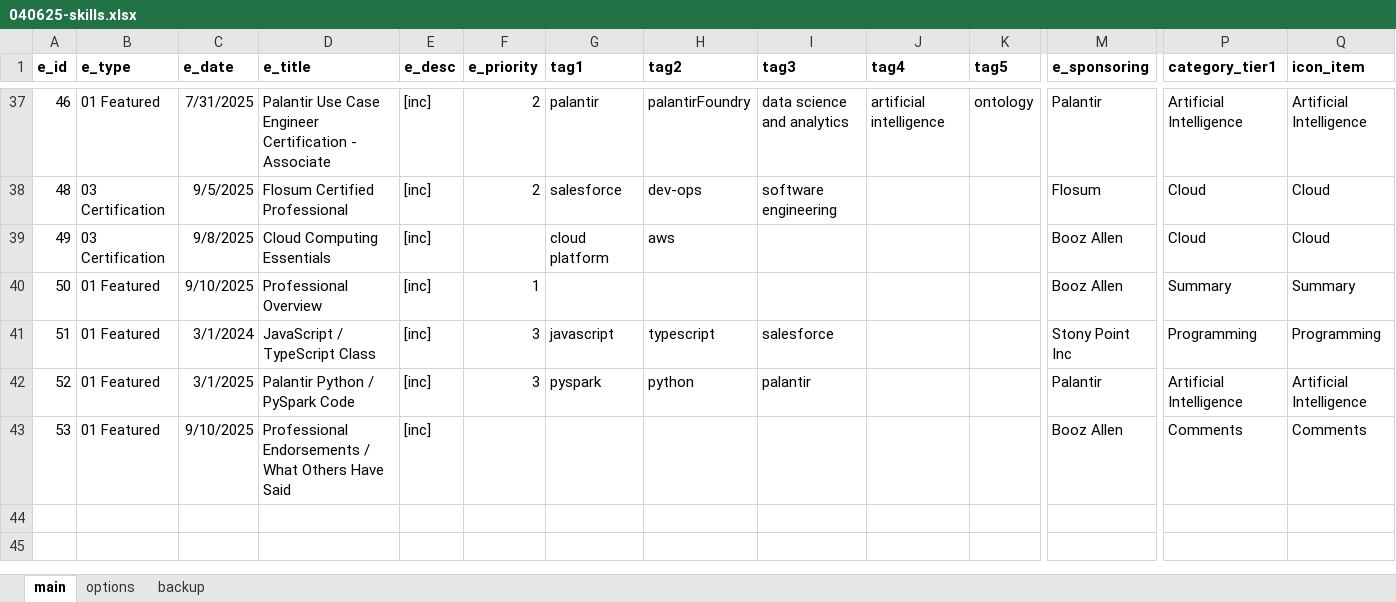
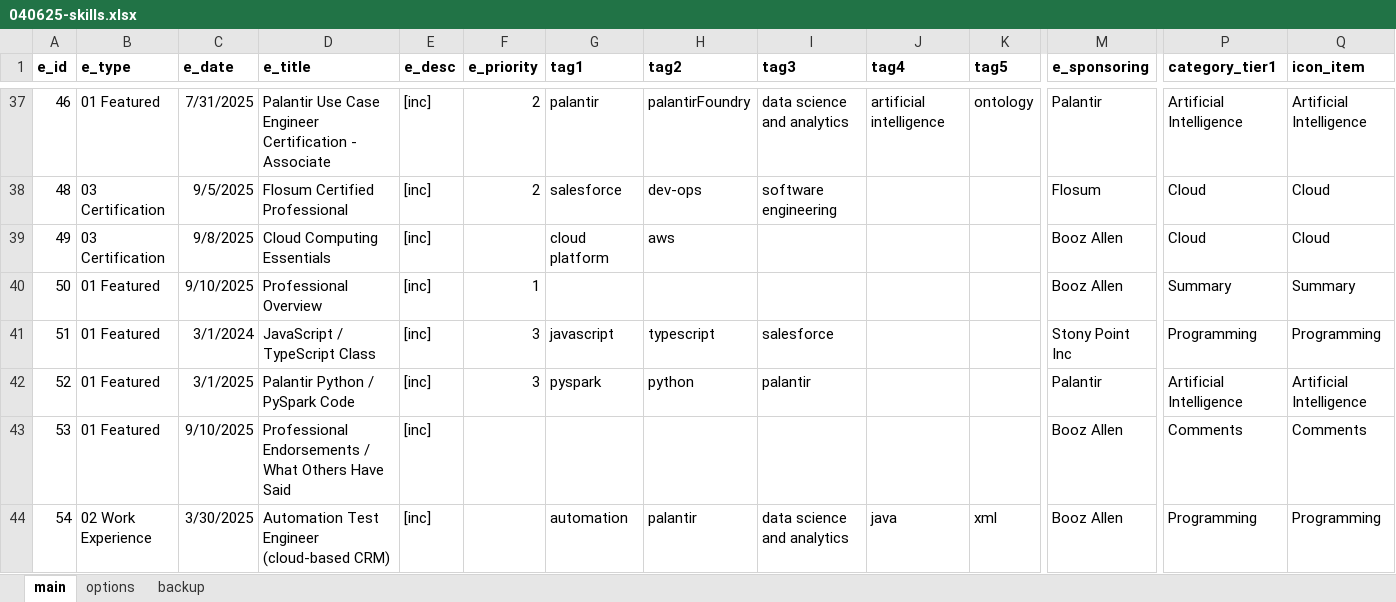
Before and after one commit to sdooley-dev/sdooley-dev.github.io, an Excel workbook: 040625-skills.xlsx, sheet main, drawn as a sheet; only a part is shown, gaps mark what is left out; values as stored, in another font and other column widths than the file's, no borders; rows hold the shown columns only; the diff names each change by its address in the sheet, - before the commit and + after, or states it on an @@ line.

```diff
--- a/040625-skills.xlsx (sheet main)
+++ b/040625-skills.xlsx (sheet main)
+row 44: 54 | 02 Work Experience | 3/30/2025 | Automation Test Engineer (cloud-based CRM) | [inc] |  | automation | palantir | data science and analytics | java | xml | Booz Allen | Programming | Programming
```
Also changed, not shown: sheet options, 1 other file.
